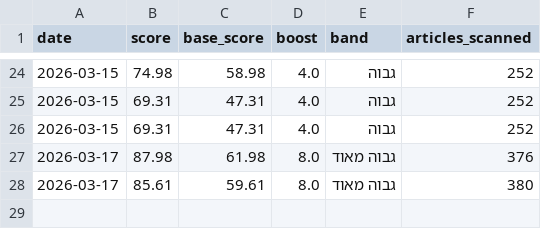
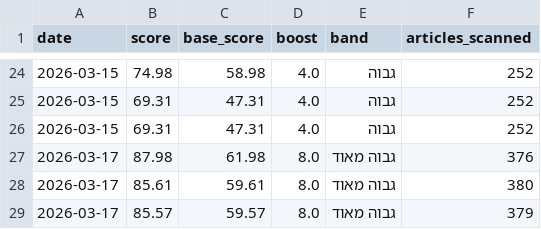
Before and after one commit to guzsbhtk/9260, a CSV file: idf-callup-index/data/history.csv, drawn as a sheet; only a part is shown, gaps mark what is left out.

```diff
--- a/idf-callup-index/data/history.csv
+++ b/idf-callup-index/data/history.csv
@@ -28 +28,2 @@ date,score,base_score,boost,band,articles_scanned
 2026-03-17,85.61,59.61,8.0,גבוה מאוד,380
+2026-03-17,85.57,59.57,8.0,גבוה מאוד,379
```
Also changed, not shown: 3 other files.
